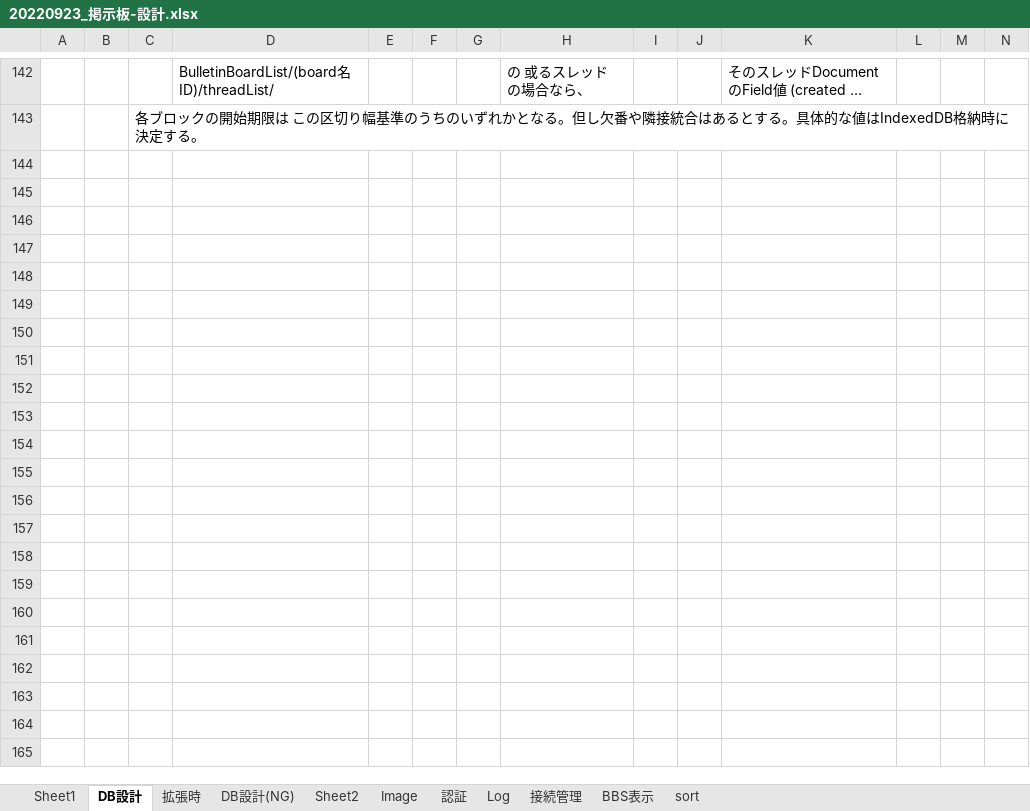
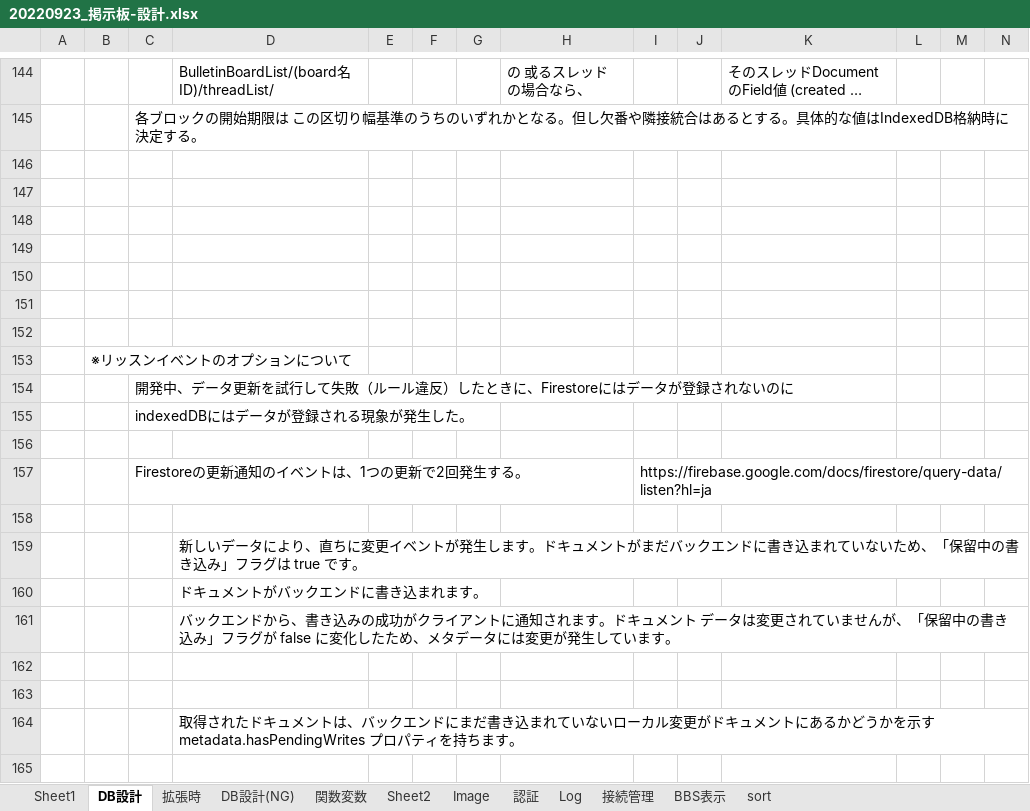
Before and after one commit to BeginnersRack/furutaniBBS, an Excel workbook: 20220923_掲示板-設計.xlsx, sheet DB設計, drawn as a sheet; only a part is shown, gaps mark what is left out; long unchanged cells end in …; values as stored, in another font and other column widths than the file's, no borders; charts and pictures not drawn; rows hold the shown columns only; the diff covers the shown part only; the diff names each change by its address in the sheet, - before the commit and + after, or states it on an @@ line.

```diff
--- a/20220923_掲示板-設計.xlsx (sheet DB設計)
+++ b/20220923_掲示板-設計.xlsx (sheet DB設計)
+sheet tab: 関数変数
+row 146: (empty)
+row 147: (empty)
+row 148: (empty)
+row 149: (empty)
+row 150: (empty)
+row 151: (empty)
+row 152: (empty)
+row 153:  | ※リッスンイベントのオプションについて
+row 154:  |  | 開発中、データ更新を試行して失敗（ルール違反）したときに、Firestoreにはデータが登録されないのに
+row 155:  |  | indexedDBにはデータが登録される現象が発生した。
+row 156: (empty)
+row 157:  |  | Firestoreの更新通知のイベントは、1つの更新で2回発生する。 |  |  |  |  |  | https://firebase.google.com/docs/firestore/query-data/listen?hl=ja
+row 158: (empty)
+row 159:  |  |  | 新しいデータにより、直ちに変更イベントが発生します。ドキュメントがまだバックエンドに書き込まれていないため、「保留中の書き込み」フラグは true です。
+row 160:  |  |  | ドキュメントがバックエンドに書き込まれます。
+row 161:  |  |  | バックエンドから、書き込みの成功がクライアントに通知されます。ドキュメント データは変更されていませんが、「保留中の書き込み」フラグが false に変化したため、メタデータには変更が発生しています。
+row 162: (empty)
+row 163: (empty)
+row 164:  |  |  | 取得されたドキュメントは、バックエンドにまだ書き込まれていないローカル変更がドキュメントにあるかどうかを示す metadata.hasPendingWrites プロパティを持ちます。
+row 165: (empty)
```
Also changed, not shown: 13 added rows, 2 removed rows and 1 edited cell elsewhere in this sheet, charts or pictures, 13 other files.
